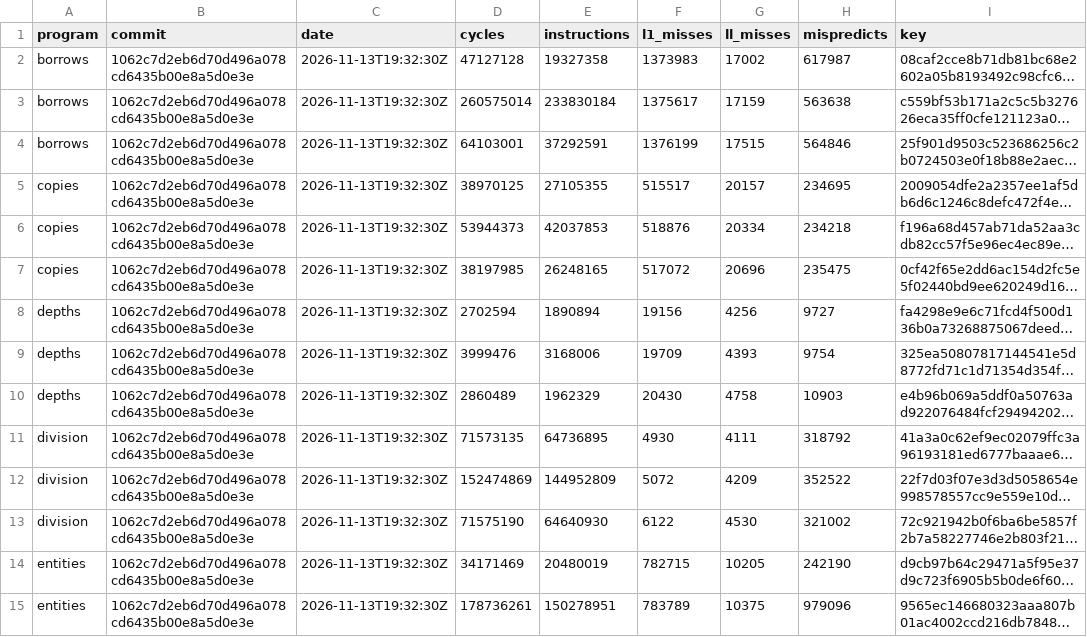
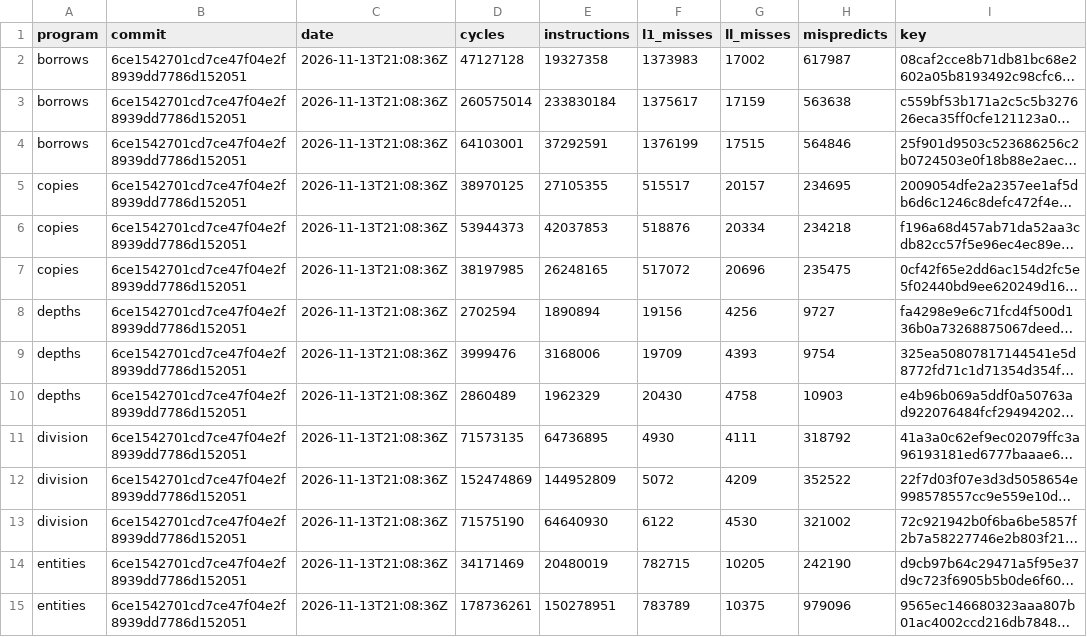
Before and after one commit to zane-lang/compiler, a TSV file: latest.tsv, drawn as a sheet; only a part is shown; long unchanged cells end in …; the diff covers the shown part only; the diff names each change by its address in the sheet, - before the commit and + after, or states it on an @@ line.

```diff
--- a/latest.tsv
+++ b/latest.tsv
-B2:B15 (commit): 1062c7d2eb6d70d496a078cd6435b00e8a5d0e3e
+B2:B15 (commit): 6ce1542701cd7ce47f04e2f8939dd7786d152051
-C2:C15 (date): 2026-11-13T19:32:30Z
+C2:C15 (date): 2026-11-13T21:08:36Z
```
Also changed, not shown: 92 edited cells elsewhere in this file, stress-plain.tsv, stress-tiered.tsv, 1 other file.
